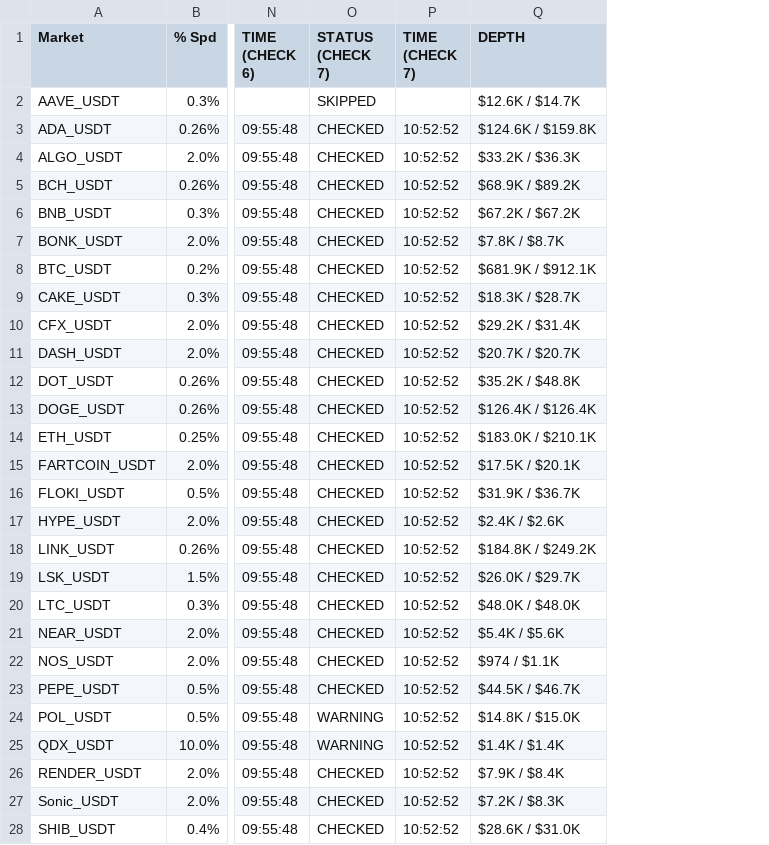
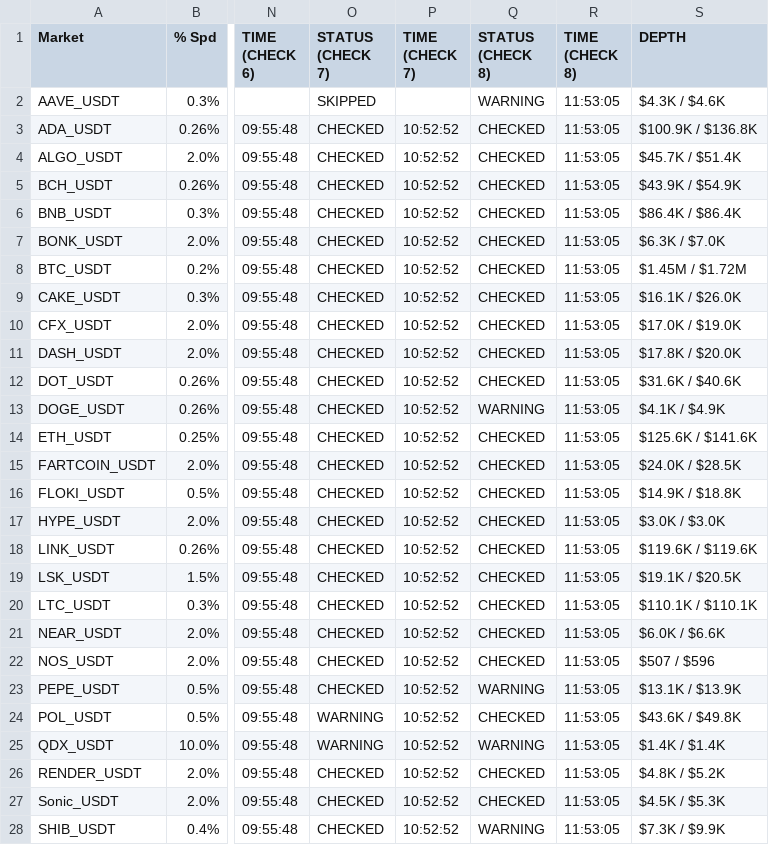
Before and after one commit to oreofemoses/orderbook-monitor, a CSV file: data/daily_log_2026-02-15.csv, drawn as a sheet; only a part is shown, gaps mark what is left out; addresses are those after the commit; the diff covers the shown part only; the diff names each change by its address in the sheet, - before the commit and + after, or states it on an @@ line.

```diff
--- a/data/daily_log_2026-02-15.csv
+++ b/data/daily_log_2026-02-15.csv
+column Q (STATUS (CHECK 8)), rows 2-28: WARNING | CHECKED | CHECKED | CHECKED | CHECKED | CHECKED | CHECKED | CHECKED | CHECKED | CHECKED | CHECKED | WARNING | CHECKED | CHECKED | CHECKED | CHECKED | CHECKED | CHECKED | CHECKED | CHECKED | CHECKED | WARNING | CHECKED | WARNING | CHECKED | CHECKED | WARNING
+column R (TIME (CHECK 8)), rows 2-28: all 11:53:05
-S2 (DEPTH): $12.6K / $14.7K
+S2 (DEPTH): $4.3K / $4.6K
-S3 (DEPTH): $124.6K / $159.8K
+S3 (DEPTH): $100.9K / $136.8K
-S4 (DEPTH): $33.2K / $36.3K
+S4 (DEPTH): $45.7K / $51.4K
-S5 (DEPTH): $68.9K / $89.2K
+S5 (DEPTH): $43.9K / $54.9K
-S6 (DEPTH): $67.2K / $67.2K
+S6 (DEPTH): $86.4K / $86.4K
-S7 (DEPTH): $7.8K / $8.7K
+S7 (DEPTH): $6.3K / $7.0K
-S8 (DEPTH): $681.9K / $912.1K
+S8 (DEPTH): $1.45M / $1.72M
-S9 (DEPTH): $18.3K / $28.7K
+S9 (DEPTH): $16.1K / $26.0K
-S10 (DEPTH): $29.2K / $31.4K
+S10 (DEPTH): $17.0K / $19.0K
-S11 (DEPTH): $20.7K / $20.7K
+S11 (DEPTH): $17.8K / $20.0K
-S12 (DEPTH): $35.2K / $48.8K
+S12 (DEPTH): $31.6K / $40.6K
-S13 (DEPTH): $126.4K / $126.4K
+S13 (DEPTH): $4.1K / $4.9K
-S14 (DEPTH): $183.0K / $210.1K
+S14 (DEPTH): $125.6K / $141.6K
-S15 (DEPTH): $17.5K / $20.1K
+S15 (DEPTH): $24.0K / $28.5K
-S16 (DEPTH): $31.9K / $36.7K
+S16 (DEPTH): $14.9K / $18.8K
-S17 (DEPTH): $2.4K / $2.6K
+S17 (DEPTH): $3.0K / $3.0K
-S18 (DEPTH): $184.8K / $249.2K
+S18 (DEPTH): $119.6K / $119.6K
-S19 (DEPTH): $26.0K / $29.7K
+S19 (DEPTH): $19.1K / $20.5K
-S20 (DEPTH): $48.0K / $48.0K
+S20 (DEPTH): $110.1K / $110.1K
-S21 (DEPTH): $5.4K / $5.6K
+S21 (DEPTH): $6.0K / $6.6K
-S22 (DEPTH): $974 / $1.1K
+S22 (DEPTH): $507 / $596
-S23 (DEPTH): $44.5K / $46.7K
+S23 (DEPTH): $13.1K / $13.9K
-S24 (DEPTH): $14.8K / $15.0K
+S24 (DEPTH): $43.6K / $49.8K
-S26 (DEPTH): $7.9K / $8.4K
+S26 (DEPTH): $4.8K / $5.2K
-S27 (DEPTH): $7.2K / $8.3K
+S27 (DEPTH): $4.5K / $5.3K
-S28 (DEPTH): $28.6K / $31.0K
+S28 (DEPTH): $7.3K / $9.9K
```
Also changed, not shown: 22 edited cells elsewhere in this file, data/latest.csv, 1 other file.
